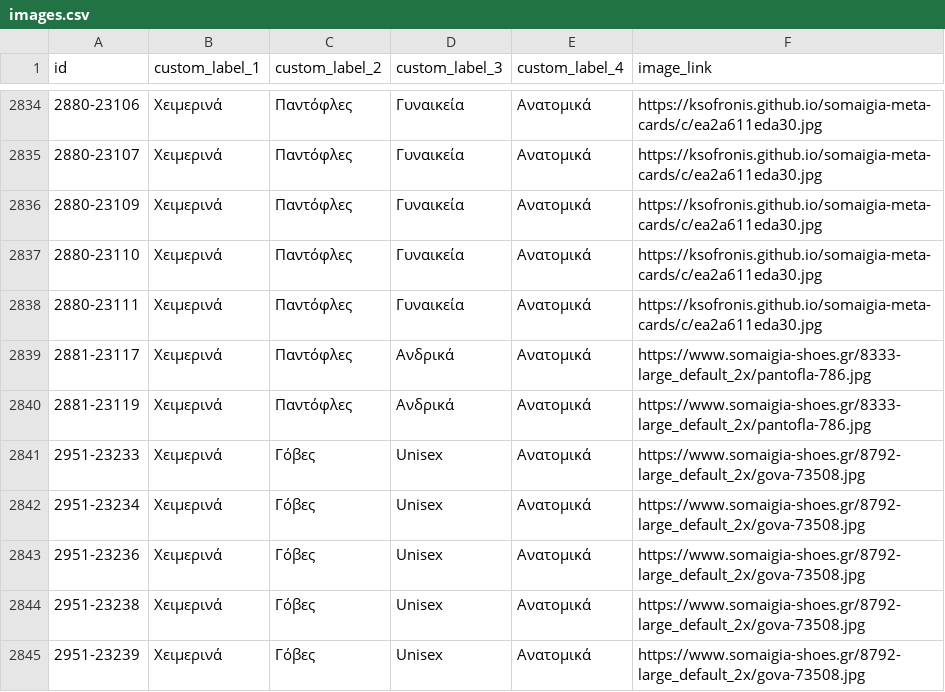
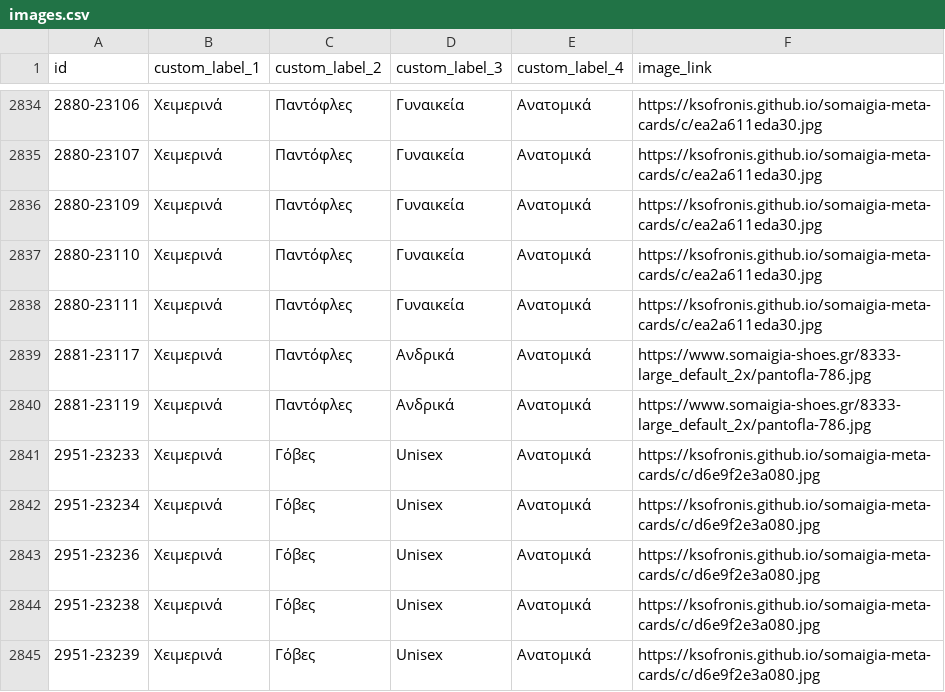
Before and after one commit to ksofronis/somaigia-meta-cards, a CSV file: feed/images.csv, drawn as a sheet; only a part is shown, gaps mark what is left out; the diff covers the shown part only.

```diff
--- a/feed/images.csv
+++ b/feed/images.csv
@@ -2840,6 +2840,6 @@ id,custom_label_1,custom_label_2,custom_label_3,custom_label_4,image_link
 2881-23119,Χειμερινά,Παντόφλες,Ανδρικά,Ανατομικά,https://www.somaigia-shoes.gr/8333-large_default_2x/pantofla-786.jpg
-2951-23233,Χειμερινά,Γόβες,Unisex,Ανατομικά,https://www.somaigia-shoes.gr/8792-large_default_2x/gova-73508.jpg
-2951-23234,Χειμερινά,Γόβες,Unisex,Ανατομικά,https://www.somaigia-shoes.gr/8792-large_default_2x/gova-73508.jpg
-2951-23236,Χειμερινά,Γόβες,Unisex,Ανατομικά,https://www.somaigia-shoes.gr/8792-large_default_2x/gova-73508.jpg
-2951-23238,Χειμερινά,Γόβες,Unisex,Ανατομικά,https://www.somaigia-shoes.gr/8792-large_default_2x/gova-73508.jpg
-2951-23239,Χειμερινά,Γόβες,Unisex,Ανατομικά,https://www.somaigia-shoes.gr/8792-large_default_2x/gova-73508.jpg
+2951-23233,Χειμερινά,Γόβες,Unisex,Ανατομικά,https://ksofronis.github.io/somaigia-meta-cards/c/d6e9f2e3a080.jpg
+2951-23234,Χειμερινά,Γόβες,Unisex,Ανατομικά,https://ksofronis.github.io/somaigia-meta-cards/c/d6e9f2e3a080.jpg
+2951-23236,Χειμερινά,Γόβες,Unisex,Ανατομικά,https://ksofronis.github.io/somaigia-meta-cards/c/d6e9f2e3a080.jpg
+2951-23238,Χειμερινά,Γόβες,Unisex,Ανατομικά,https://ksofronis.github.io/somaigia-meta-cards/c/d6e9f2e3a080.jpg
+2951-23239,Χειμερινά,Γόβες,Unisex,Ανατομικά,https://ksofronis.github.io/somaigia-meta-cards/c/d6e9f2e3a080.jpg
```
Also changed, not shown: 94 edited cells elsewhere in this file, 2 other files.
